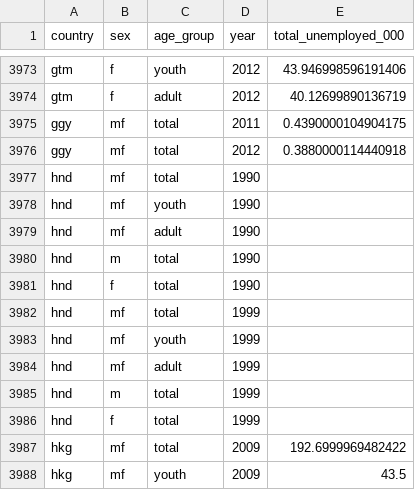
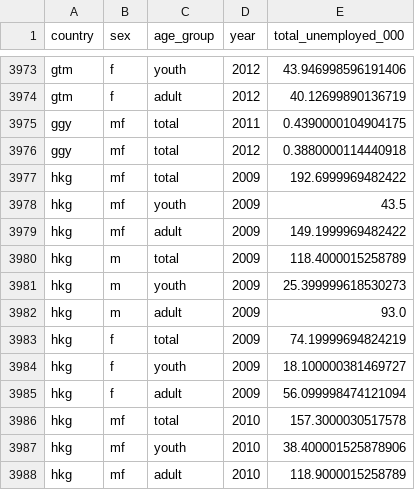
Before and after one commit to semio/ddf--ilo--kilm_long_term_unemploy, a CSV file: ddf--datapoints--total_unemployed_000--by--country--sex--age_group--year.csv, drawn as a sheet; only a part is shown, gaps mark what is left out; the shorter side is filled out with more unchanged rows.

```diff
--- a/ddf--datapoints--total_unemployed_000--by--country--sex--age_group--year.csv
+++ b/ddf--datapoints--total_unemployed_000--by--country--sex--age_group--year.csv
@@ -3976,12 +3976,2 @@ ggy,mf,total,2011,0.4390000104904175
 ggy,mf,total,2012,0.3880000114440918
-hnd,mf,total,1990,
-hnd,mf,youth,1990,
-hnd,mf,adult,1990,
-hnd,m,total,1990,
-hnd,f,total,1990,
-hnd,mf,total,1999,
-hnd,mf,youth,1999,
-hnd,mf,adult,1999,
-hnd,m,total,1999,
-hnd,f,total,1999,
 hkg,mf,total,2009,192.6999969482422
```
Also changed, not shown: ddf--datapoints--incidence_of_long_term_unemployment--by--country--sex--age_group--year.csv, ddf--datapoints--labour_force_000--by--country--sex--age_group--year.csv, 3 other files.
